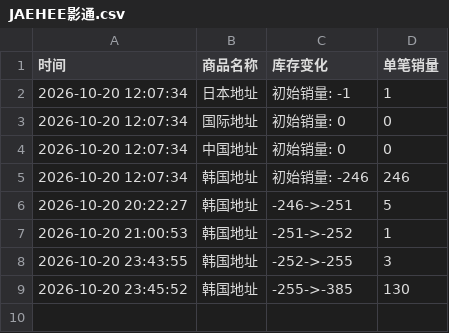
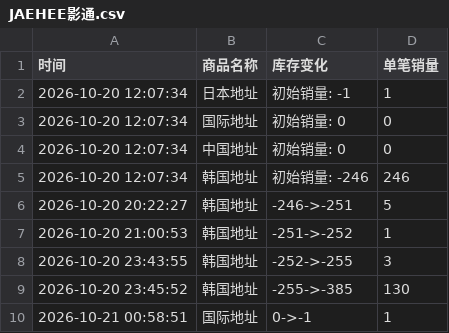
Before and after one commit to Juineii/nctwish_k41021, a CSV file: JAEHEE影通.csv, drawn as a sheet.

Commit message:
自动更新数据 2026-10-21 00:59:10

```diff
--- a/JAEHEE影通.csv
+++ b/JAEHEE影通.csv
@@ -9 +9,2 @@
 2026-10-20 23:45:52,韩国地址,-255->-385,130
+2026-10-21 00:58:51,国际地址,0->-1,1
```
